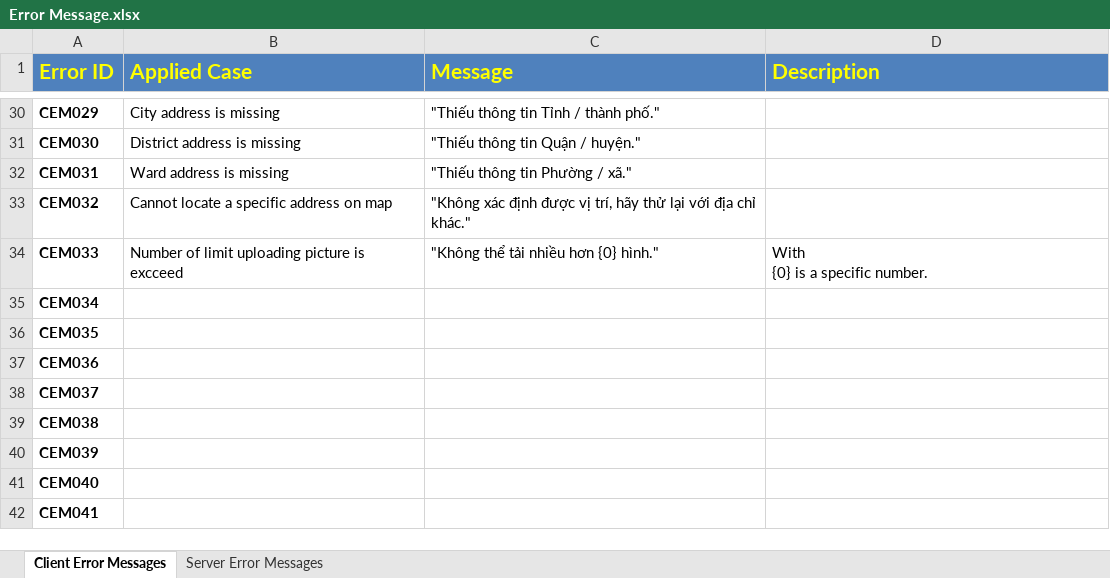
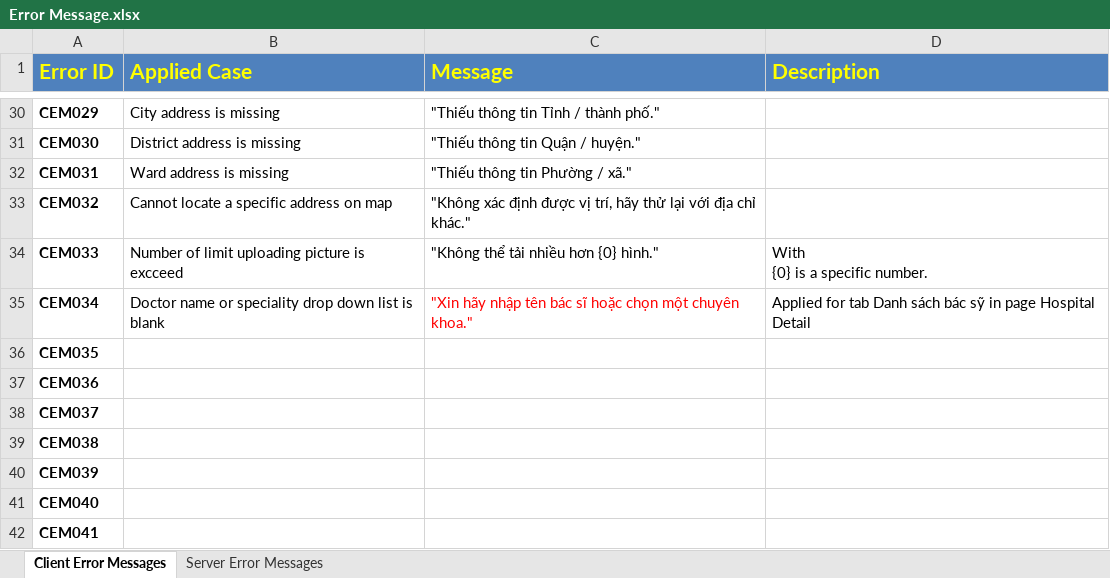
Before and after one commit to Princessgladys/hospital-finder, an Excel workbook: Design/Error Message.xlsx, sheet Client Error Messages, drawn as a sheet; only a part is shown, gaps mark what is left out; values as stored, in another font and other column widths than the file's, no borders; the diff names each change by its address in the sheet, - before the commit and + after, or states it on an @@ line.

Commit message:
Update final report user case

```diff
--- a/Design/Error Message.xlsx (sheet Client Error Messages)
+++ b/Design/Error Message.xlsx (sheet Client Error Messages)
-B35 (Applied Case): (empty)
+B35 (Applied Case): Doctor name or speciality drop down list is blank
-C35 (Message): (empty)
+C35 (Message): "Xin hãy nhập tên bác sĩ hoặc chọn một chuyên khoa."
-D35 (Description): (empty)
+D35 (Description): Applied for tab Danh sách bác sỹ in page Hospital Detail
```
Also changed, not shown: 5 other files.
